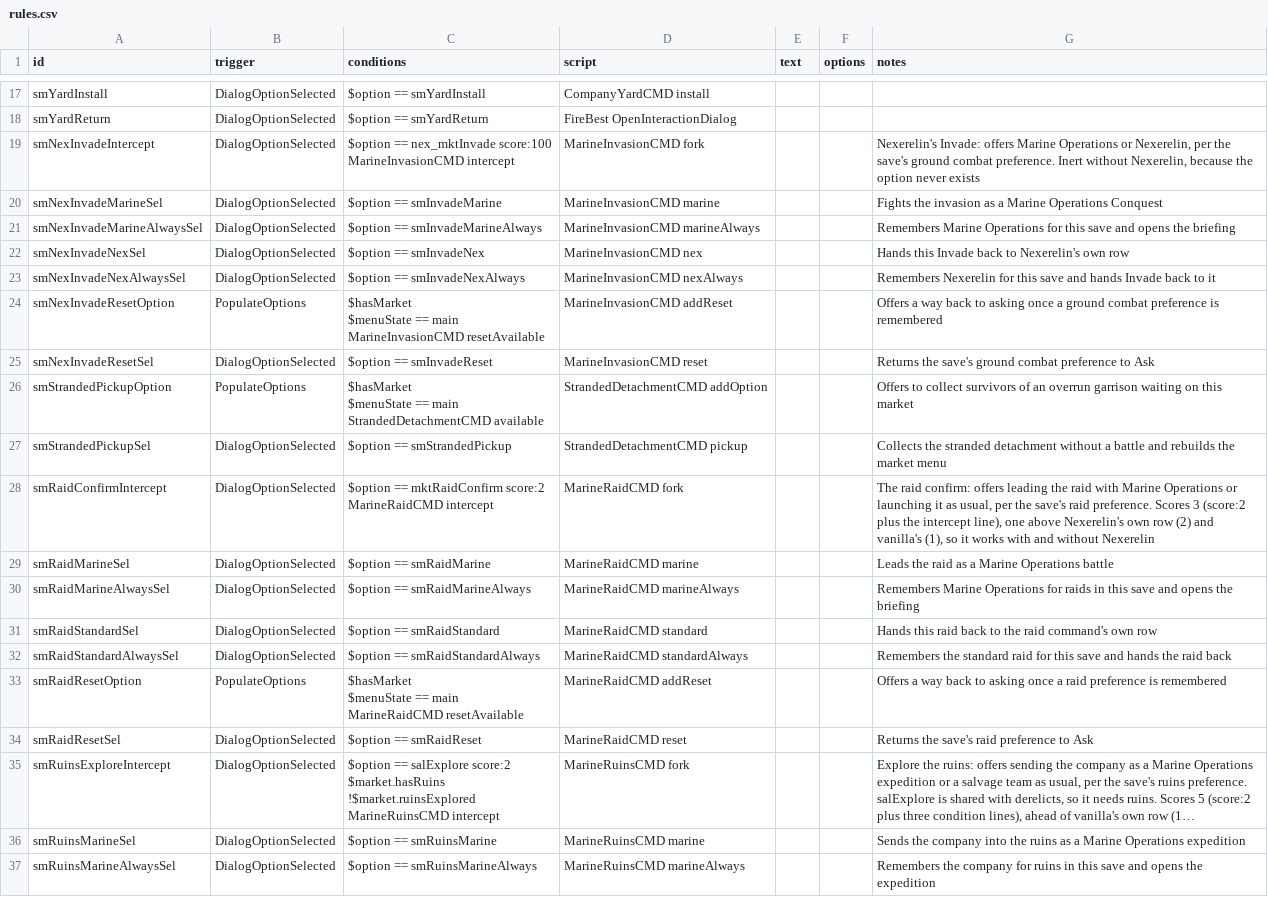
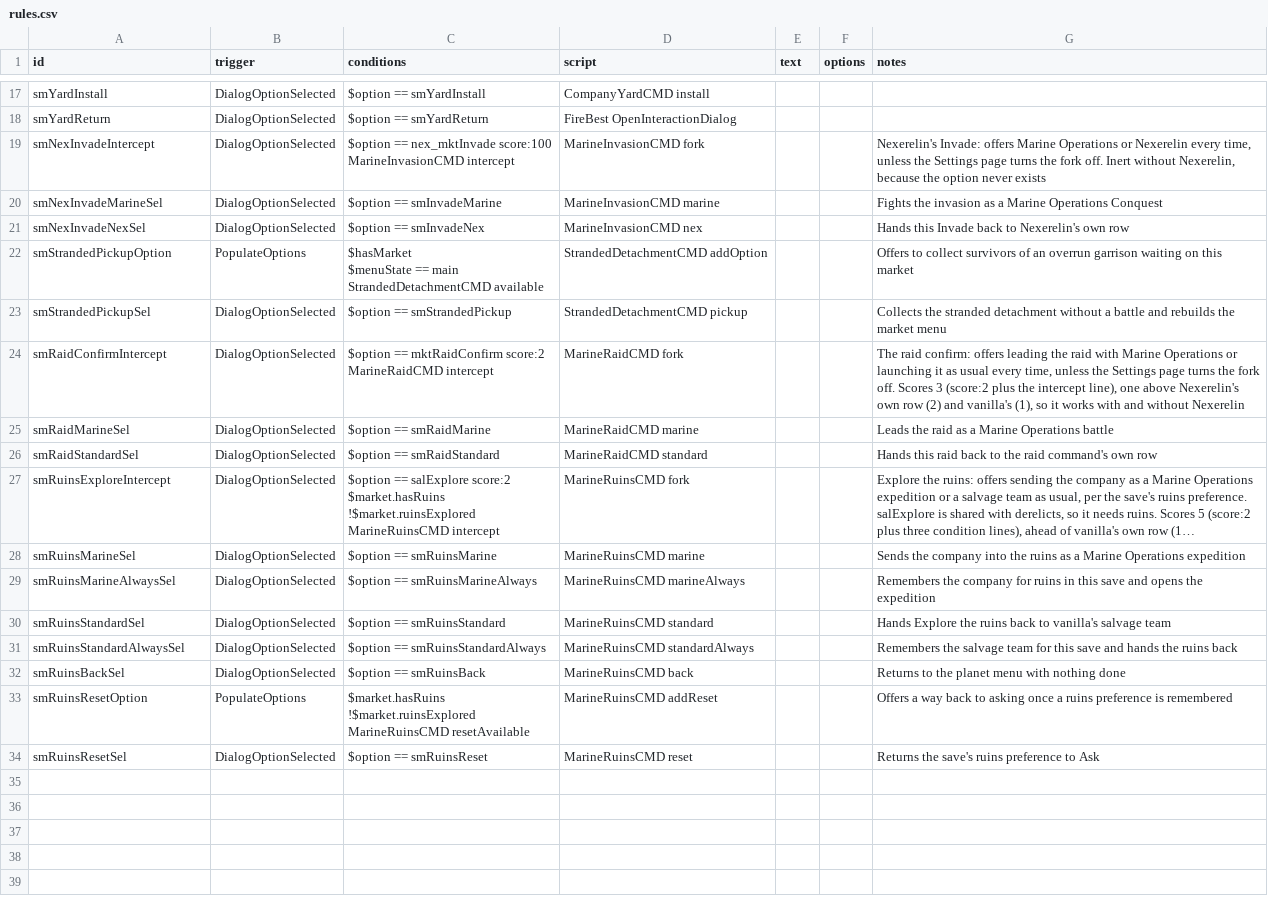
Before and after one commit to drkrompe/StarSector-Marines, a CSV file: mod/data/campaign/rules.csv, drawn as a sheet; only a part is shown, gaps mark what is left out; the shorter side is filled out with more unchanged rows; long unchanged cells end in …; removed rows and columns are numbered as before the commit, all else as after; ↵ is a line break in a cell; the diff names each change by its address in the sheet, - before the commit and + after, or states it on an @@ line.

```diff
--- a/mod/data/campaign/rules.csv
+++ b/mod/data/campaign/rules.csv
-G19 (notes): …Operations or Nexerelin, per the save's ground combat preference. Inert without…
+G19 (notes): …Operations or Nexerelin every time, unless the Settings page turns the fork off. Inert without…
-row 21: smNexInvadeMarineAlwaysSel | DialogOptionSelected | $option == smInvadeMarineAlways | MarineInvasionCMD marineAlways |  |  | Remembers Marine Operations for this save and opens the briefing
-row 23: smNexInvadeNexAlwaysSel | DialogOptionSelected | $option == smInvadeNexAlways | MarineInvasionCMD nexAlways |  |  | Remembers Nexerelin for this save and hands Invade back to it
-row 24: smNexInvadeResetOption | PopulateOptions | $hasMarket ↵ $menuState == main ↵ MarineInvasionCMD resetAvailable | MarineInvasionCMD addReset |  |  | Offers a way back to asking once a ground combat preference is remembered
-row 25: smNexInvadeResetSel | DialogOptionSelected | $option == smInvadeReset | MarineInvasionCMD reset |  |  | Returns the save's ground combat preference to Ask
-G24 (notes): …it as usual, per the save's raid preference. Scores 3…
+G24 (notes): …it as usual every time, unless the Settings page turns the fork off. Scores 3…
-row 30: smRaidMarineAlwaysSel | DialogOptionSelected | $option == smRaidMarineAlways | MarineRaidCMD marineAlways |  |  | Remembers Marine Operations for raids in this save and opens the briefing
-row 32: smRaidStandardAlwaysSel | DialogOptionSelected | $option == smRaidStandardAlways | MarineRaidCMD standardAlways |  |  | Remembers the standard raid for this save and hands the raid back
-row 33: smRaidResetOption | PopulateOptions | $hasMarket ↵ $menuState == main ↵ MarineRaidCMD resetAvailable | MarineRaidCMD addReset |  |  | Offers a way back to asking once a raid preference is remembered
-row 34: smRaidResetSel | DialogOptionSelected | $option == smRaidReset | MarineRaidCMD reset |  |  | Returns the save's raid preference to Ask
```
Also changed, not shown: 25 other files.
